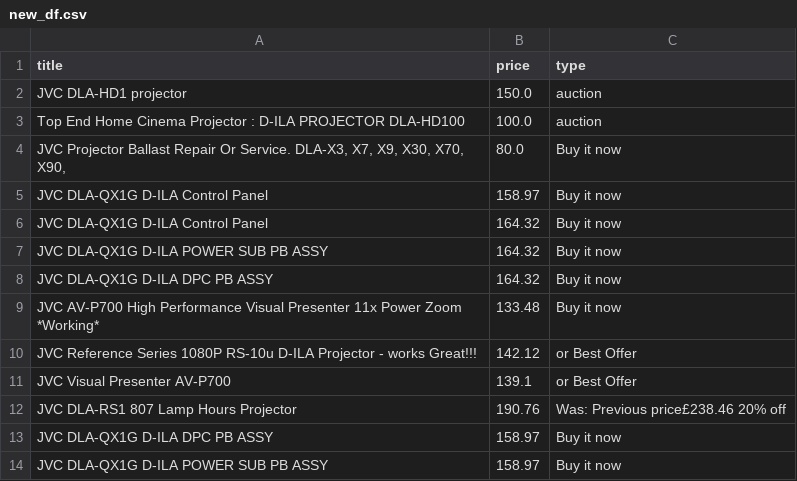
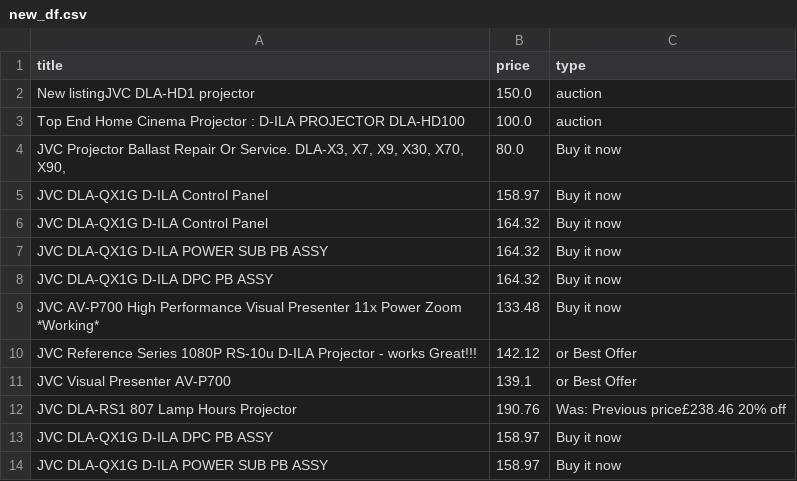
Before and after one commit to LFCottrell/Ebay_JVC, a CSV file: new_df.csv, drawn as a sheet.

```diff
--- a/new_df.csv
+++ b/new_df.csv
@@ -1,3 +1,3 @@
 title,price,type
-JVC DLA-HD1 projector,150.0,auction
+New listingJVC DLA-HD1 projector,150.0,auction
 Top End Home Cinema Projector : D-ILA PROJECTOR DLA-HD100,100.0,auction
```
Also changed, not shown: output_auction.csv.
